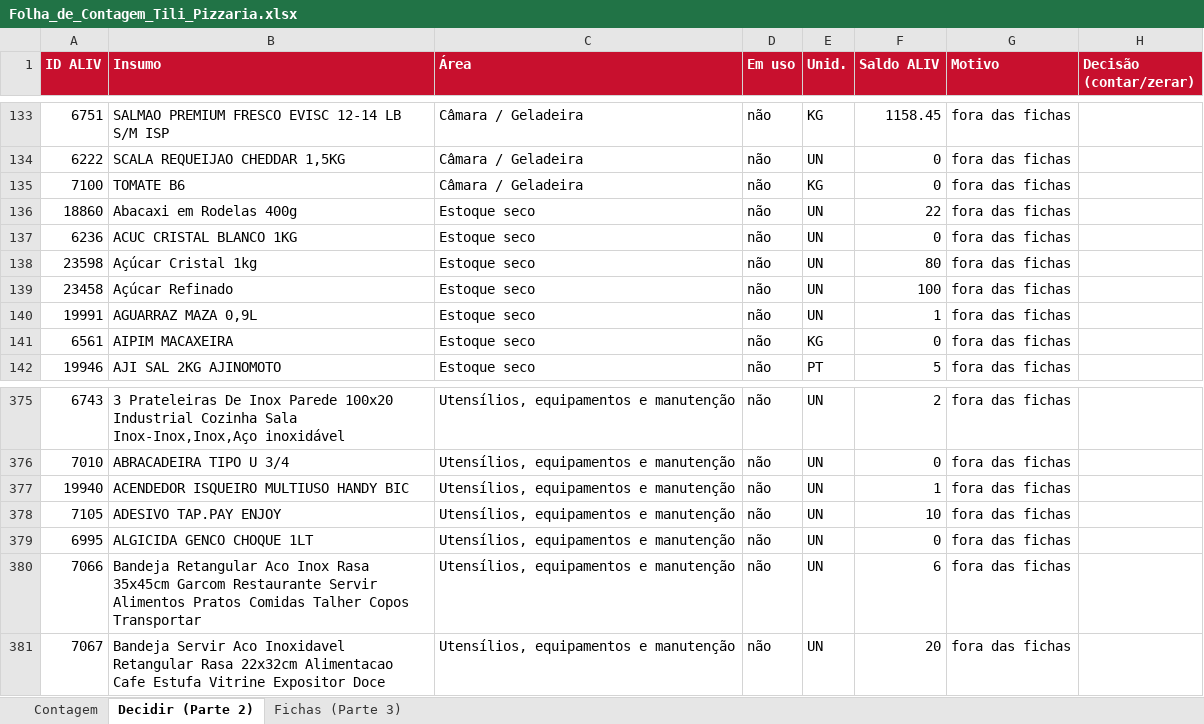
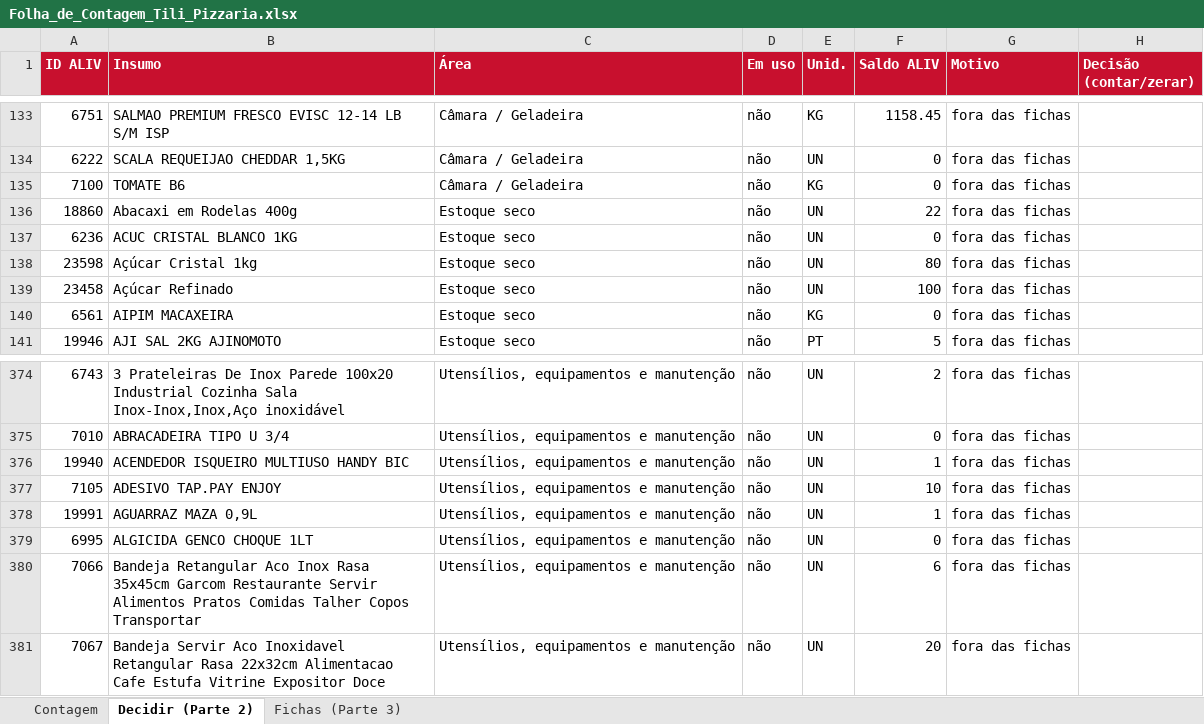
Before and after one commit to emmersonarcanjo-tech/Contapecas, an Excel workbook: manuais/Folha_de_Contagem_Tili_Pizzaria.xlsx, sheet Decidir (Parte 2), drawn as a sheet; only a part is shown, gaps mark what is left out; values as stored, in another font and other column widths than the file's, no borders; removed rows and columns are numbered as before the commit, all else as after; the diff names each change by its address in the sheet, - before the commit and + after, or states it on an @@ line.

```diff
--- a/manuais/Folha_de_Contagem_Tili_Pizzaria.xlsx (sheet Decidir (Parte 2))
+++ b/manuais/Folha_de_Contagem_Tili_Pizzaria.xlsx (sheet Decidir (Parte 2))
-row 140: 19991 | AGUARRAZ MAZA 0,9L | Estoque seco | não | UN | 1 | fora das fichas
+row 378: 19991 | AGUARRAZ MAZA 0,9L | Utensílios, equipamentos e manutenção | não | UN | 1 | fora das fichas
```
Also changed, not shown: sheet Contagem, 4 other files.
